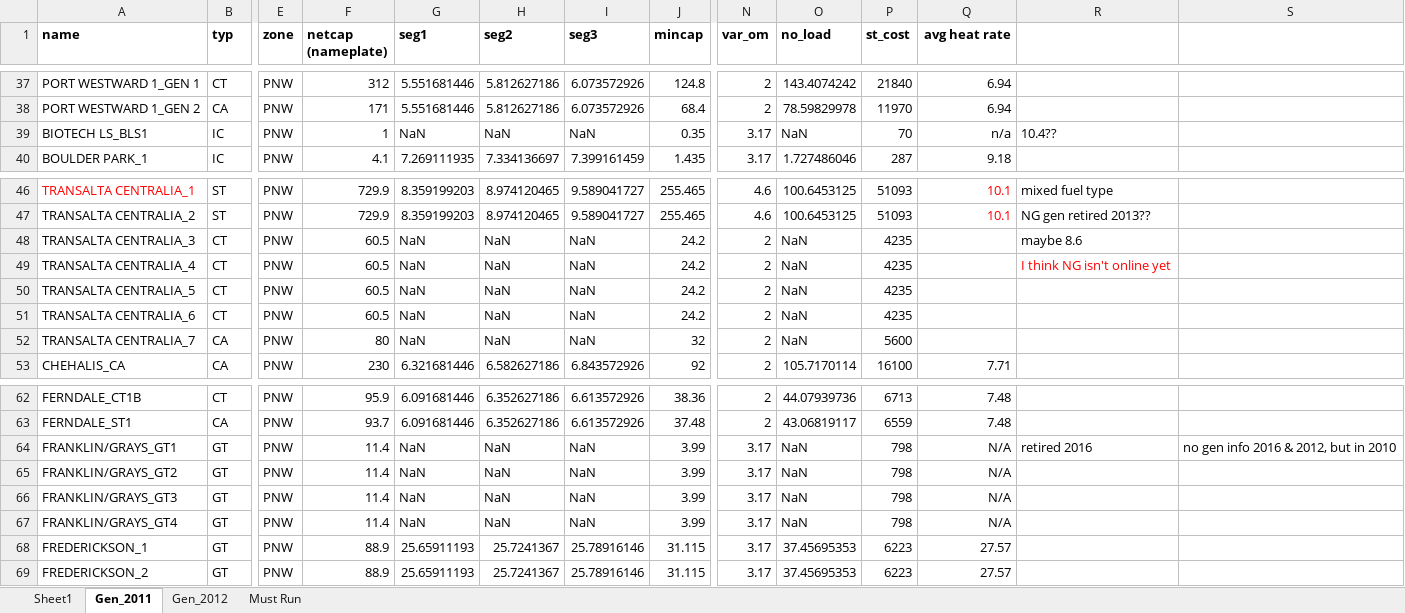
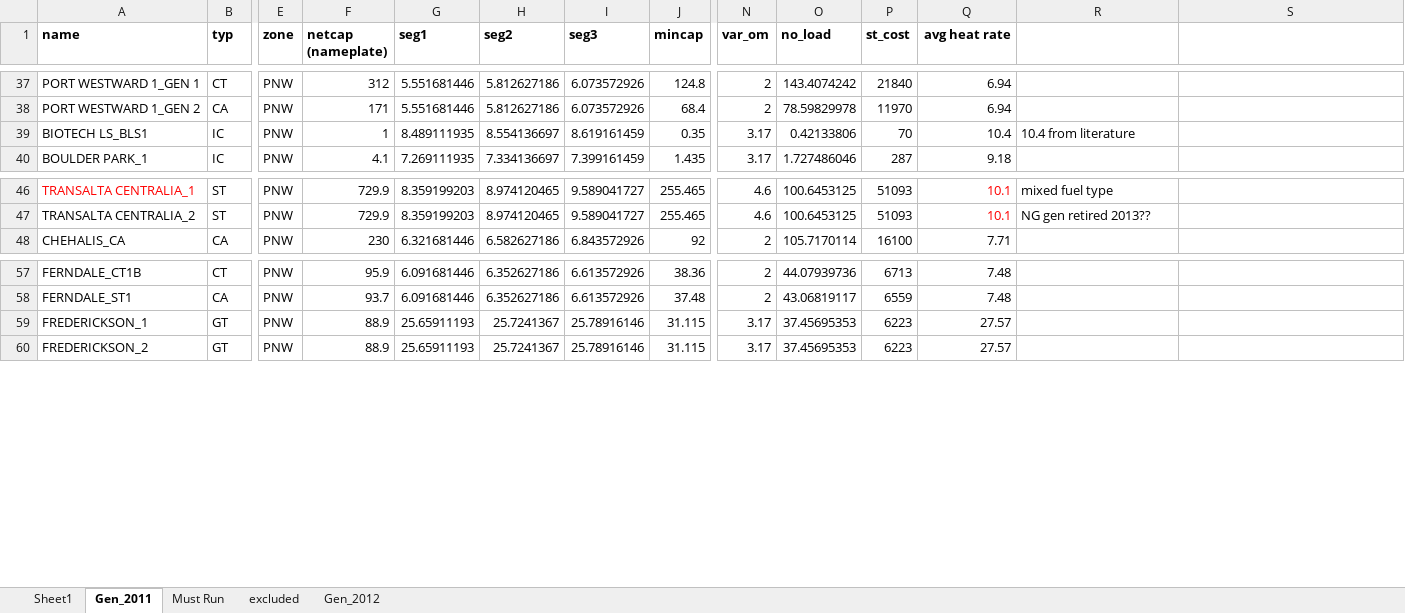
Before and after one commit to S-Denaro/PNW_Dispatch, an Excel workbook: PNW_generators.xlsx, sheet Gen_2011, drawn as a sheet; only a part is shown, gaps mark what is left out; values as stored, in another font and other column widths than the file's, no borders; charts and pictures not drawn; rows hold the shown columns only; the diff names each change by its address in the sheet, - before the commit and + after, or states it on an @@ line.

```diff
--- a/PNW_generators.xlsx (sheet Gen_2011)
+++ b/PNW_generators.xlsx (sheet Gen_2011)
+sheet tab: excluded
@@ sheet tab order changed: Sheet1 | Gen_2011 | Must Run | excluded | Gen_2012 @@
-G39 (seg1): NaN
+G39 (seg1): 8.489111935
-H39 (seg2): NaN
+H39 (seg2): 8.554136697
-I39 (seg3): NaN
+I39 (seg3): 8.619161459
-O39 (no_load): NaN
+O39 (no_load): 0.42133806
-Q39 (avg heat rate): n/a
+Q39 (avg heat rate): 10.4
-R39: 10.4??
+R39: 10.4 from literature
-row 48: TRANSALTA CENTRALIA_3 | CT | PNW | 60.5 | NaN | NaN | NaN | 24.2 | 2 | NaN | 4235 |  | maybe 8.6
-row 49: TRANSALTA CENTRALIA_4 | CT | PNW | 60.5 | NaN | NaN | NaN | 24.2 | 2 | NaN | 4235 |  | I think NG isn't online yet
-row 50: TRANSALTA CENTRALIA_5 | CT | PNW | 60.5 | NaN | NaN | NaN | 24.2 | 2 | NaN | 4235
-row 51: TRANSALTA CENTRALIA_6 | CT | PNW | 60.5 | NaN | NaN | NaN | 24.2 | 2 | NaN | 4235
-row 52: TRANSALTA CENTRALIA_7 | CA | PNW | 80 | NaN | NaN | NaN | 32 | 2 | NaN | 5600
-row 64: FRANKLIN/GRAYS_GT1 | GT | PNW | 11.4 | NaN | NaN | NaN | 3.99 | 3.17 | NaN | 798 | N/A | retired 2016 | no gen info 2016 & 2012, but in 2010
-row 65: FRANKLIN/GRAYS_GT2 | GT | PNW | 11.4 | NaN | NaN | NaN | 3.99 | 3.17 | NaN | 798 | N/A
-row 66: FRANKLIN/GRAYS_GT3 | GT | PNW | 11.4 | NaN | NaN | NaN | 3.99 | 3.17 | NaN | 798 | N/A
-row 67: FRANKLIN/GRAYS_GT4 | GT | PNW | 11.4 | NaN | NaN | NaN | 3.99 | 3.17 | NaN | 798 | N/A
```
Also changed, not shown: formulas that keep their value, 1 other file.
